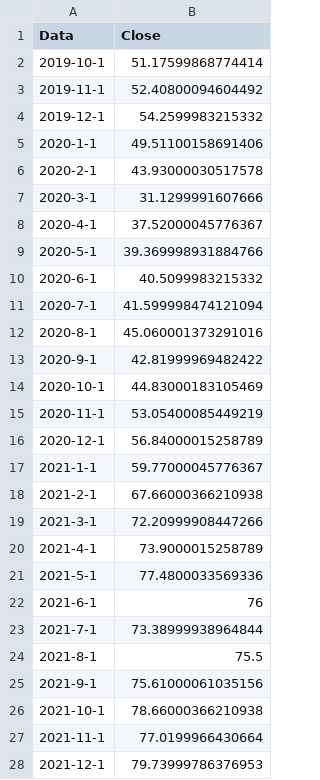
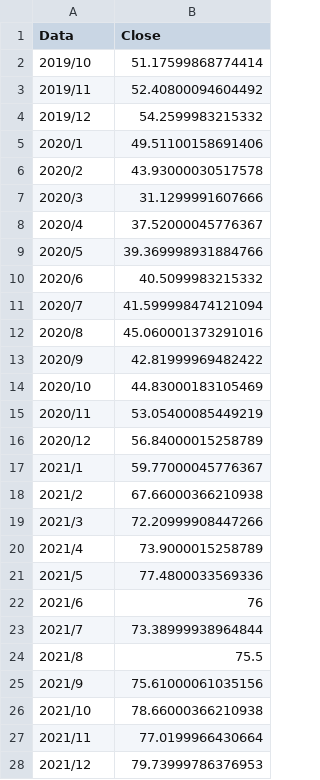
Before and after one commit to mattmg-sys/Indexes, a CSV file: AVUV_PYTHON.csv, drawn as a sheet; only a part is shown; the diff covers the shown part only.

Commit message:
Add files via upload

```diff
--- a/AVUV_PYTHON.csv
+++ b/AVUV_PYTHON.csv
@@ -1,28 +1,28 @@
 Data,Close
-2019-10-1,51.17599868774414
-2019-11-1,52.40800094604492
-2019-12-1,54.2599983215332
-2020-1-1,49.51100158691406
-2020-2-1,43.93000030517578
-2020-3-1,31.1299991607666
-2020-4-1,37.52000045776367
-2020-5-1,39.369998931884766
-2020-6-1,40.5099983215332
-2020-7-1,41.599998474121094
-2020-8-1,45.060001373291016
-2020-9-1,42.81999969482422
-2020-10-1,44.83000183105469
-2020-11-1,53.05400085449219
-2020-12-1,56.84000015258789
-2021-1-1,59.77000045776367
-2021-2-1,67.66000366210938
-2021-3-1,72.20999908447266
-2021-4-1,73.9000015258789
-2021-5-1,77.4800033569336
-2021-6-1,76
-2021-7-1,73.38999938964844
-2021-8-1,75.5
-2021-9-1,75.61000061035156
-2021-10-1,78.66000366210938
-2021-11-1,77.0199966430664
-2021-12-1,79.73999786376953
+2019/10,51.17599868774414
+2019/11,52.40800094604492
+2019/12,54.2599983215332
+2020/1,49.51100158691406
+2020/2,43.93000030517578
+2020/3,31.1299991607666
+2020/4,37.52000045776367
+2020/5,39.369998931884766
+2020/6,40.5099983215332
+2020/7,41.599998474121094
+2020/8,45.060001373291016
+2020/9,42.81999969482422
+2020/10,44.83000183105469
+2020/11,53.05400085449219
+2020/12,56.84000015258789
+2021/1,59.77000045776367
+2021/2,67.66000366210938
+2021/3,72.20999908447266
+2021/4,73.9000015258789
+2021/5,77.4800033569336
+2021/6,76
+2021/7,73.38999938964844
+2021/8,75.5
+2021/9,75.61000061035156
+2021/10,78.66000366210938
+2021/11,77.0199966430664
+2021/12,79.73999786376953
```
Also changed, not shown: 36 edited cells elsewhere in this file.
